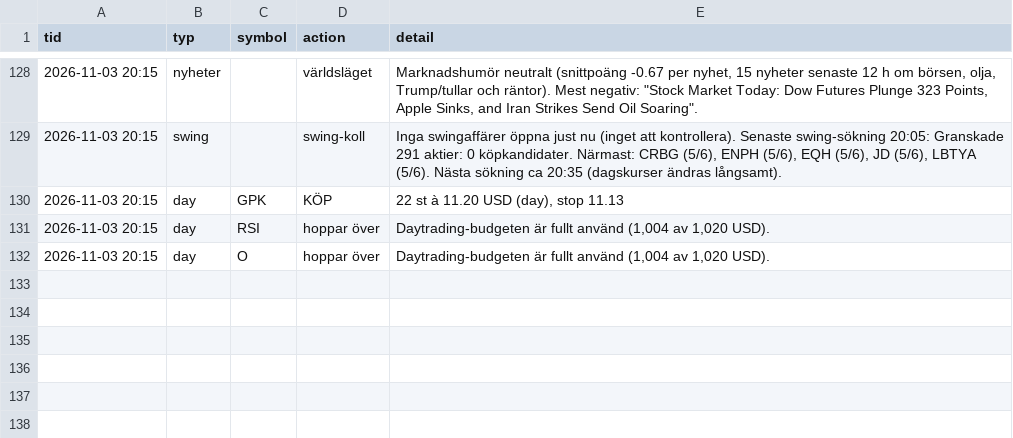
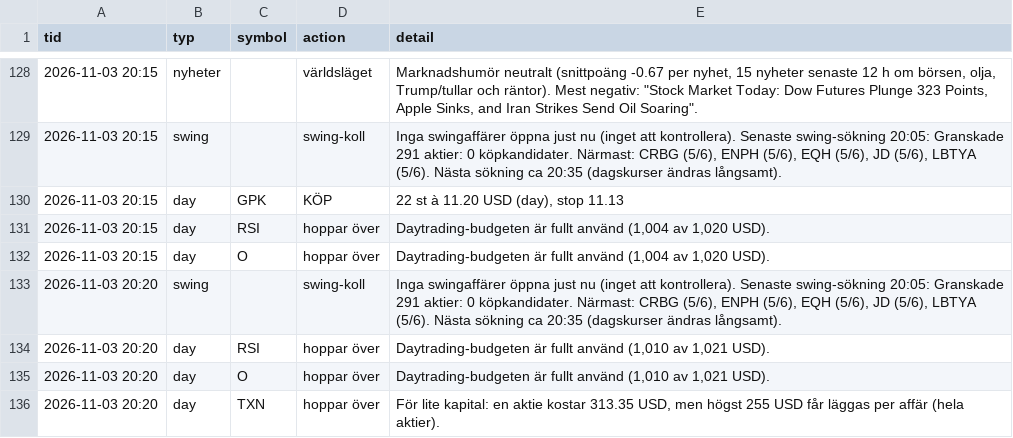
Before and after one commit to danielsorting/us_trading_platform_v2, a CSV file: paper/auto_log.csv, drawn as a sheet; only a part is shown, gaps mark what is left out; the diff names each change by its address in the sheet, - before the commit and + after, or states it on an @@ line.

```diff
--- a/paper/auto_log.csv
+++ b/paper/auto_log.csv
+row 133: 2026-11-03 20:20 | swing |  | swing-koll | Inga swingaffärer öppna just nu (inget att kontrollera). Senaste swing-sökning 20:05: Granskade 291 aktier: 0 köpkandidater. Närmast: CRBG (5/6), ENPH (5/6), EQH (5/6), JD (5/6), LBTYA (5/6). Nästa sökning ca 20:35 (dagskurser ändras långsamt).
+row 134: 2026-11-03 20:20 | day | RSI | hoppar över | Daytrading-budgeten är fullt använd (1,010 av 1,021 USD).
+row 135: 2026-11-03 20:20 | day | O | hoppar över | Daytrading-budgeten är fullt använd (1,010 av 1,021 USD).
+row 136: 2026-11-03 20:20 | day | TXN | hoppar över | För lite kapital: en aktie kostar 313.35 USD, men högst 255 USD får läggas per affär (hela aktier).
```
Also changed, not shown: 1 other file.
